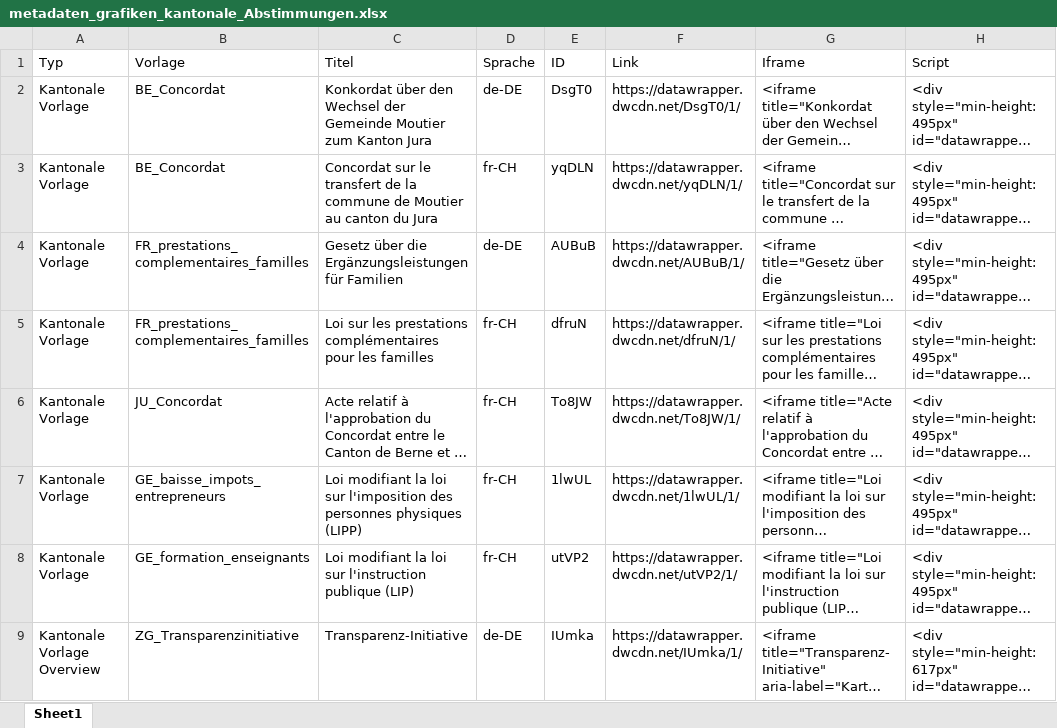
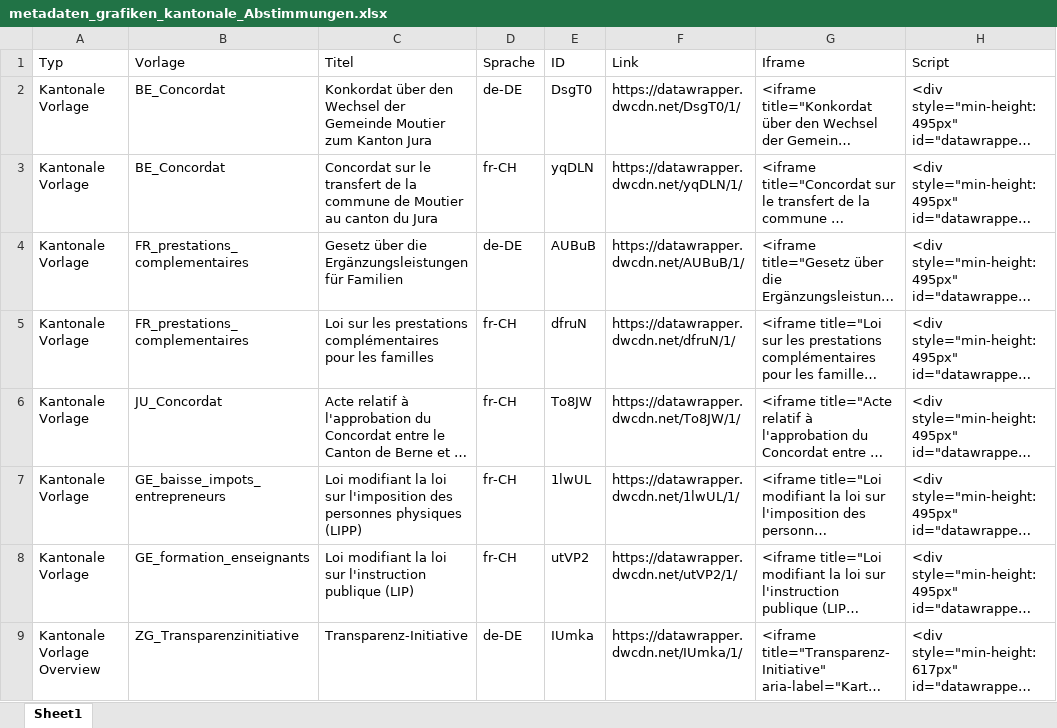
Before and after one commit to awp-finanznachrichten/lena_september2024, an Excel workbook: Data/metadaten_grafiken_kantonale_Abstimmungen.xlsx, sheet Sheet1, drawn as a sheet; only a part is shown; long unchanged cells end in …; values as stored, in another font and other column widths than the file's, no borders; the diff names each change by its address in the sheet, - before the commit and + after, or states it on an @@ line.

```diff
--- a/Data/metadaten_grafiken_kantonale_Abstimmungen.xlsx (sheet Sheet1)
+++ b/Data/metadaten_grafiken_kantonale_Abstimmungen.xlsx (sheet Sheet1)
-B4:B5 (Vorlage): FR_prestations_complementaires_familles
+B4:B5 (Vorlage): FR_prestations_complementaires
```
Also changed, not shown: Texte/Textbausteine_LENA_September2024.xlsx, 29 other files.
